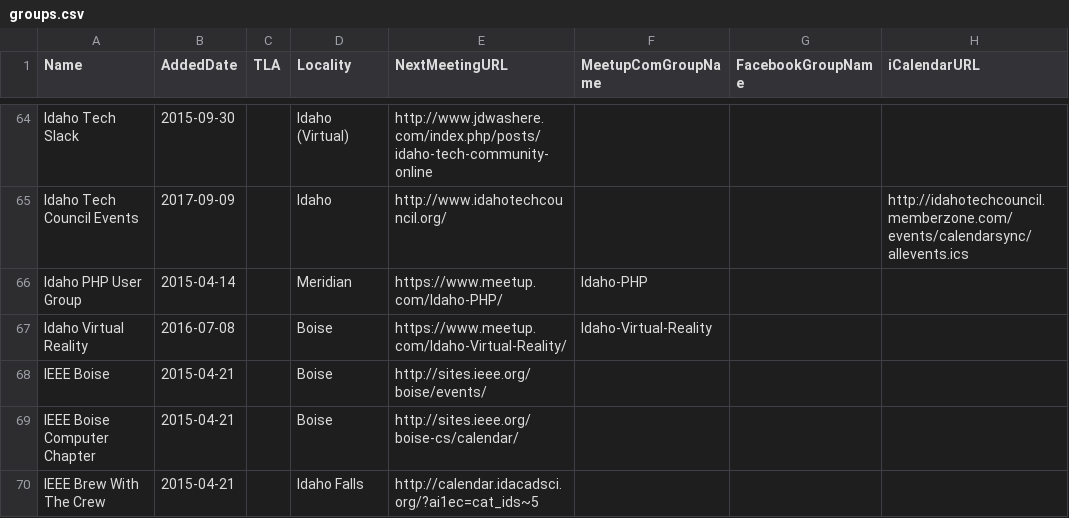
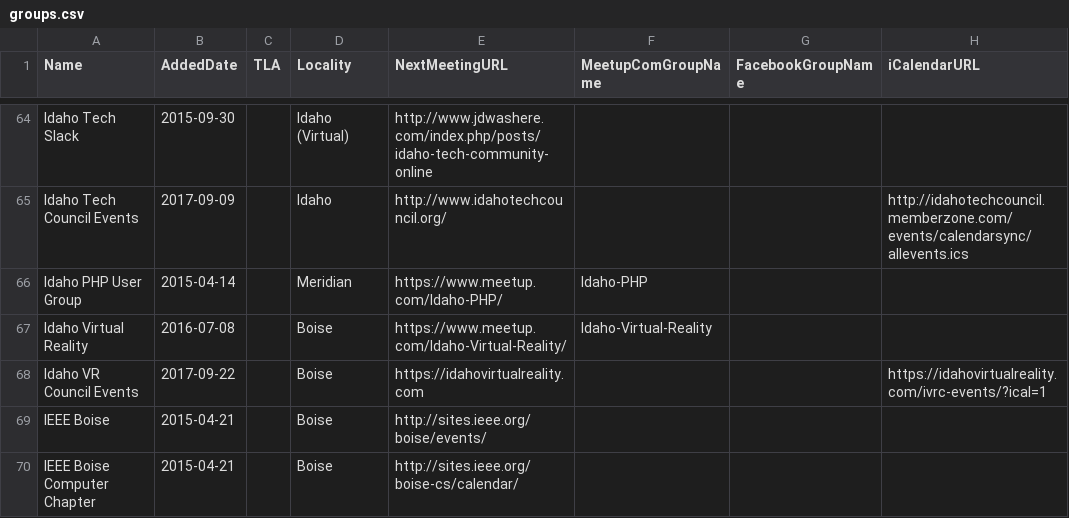
Before and after one commit to rationalagents/gemstateio-groups, a CSV file: groups.csv, drawn as a sheet; only a part is shown, gaps mark what is left out; the shorter side is filled out with more unchanged rows; the diff names each change by its address in the sheet, - before the commit and + after, or states it on an @@ line.

Commit message:
Add Idaho VR Council events (#71)
* Add Idaho VR Council Events

This doesn't work well because of https://twitter.com/waded/status/911268903065591808

* Typo in AddedDate for Idaho VR Council Events

```diff
--- a/groups.csv
+++ b/groups.csv
+row 68: Idaho VR Council Events | 2017-09-22 |  | Boise | https://idahovirtualreality.com |  |  | https://idahovirtualreality.com/ivrc-events/?ical=1
```
